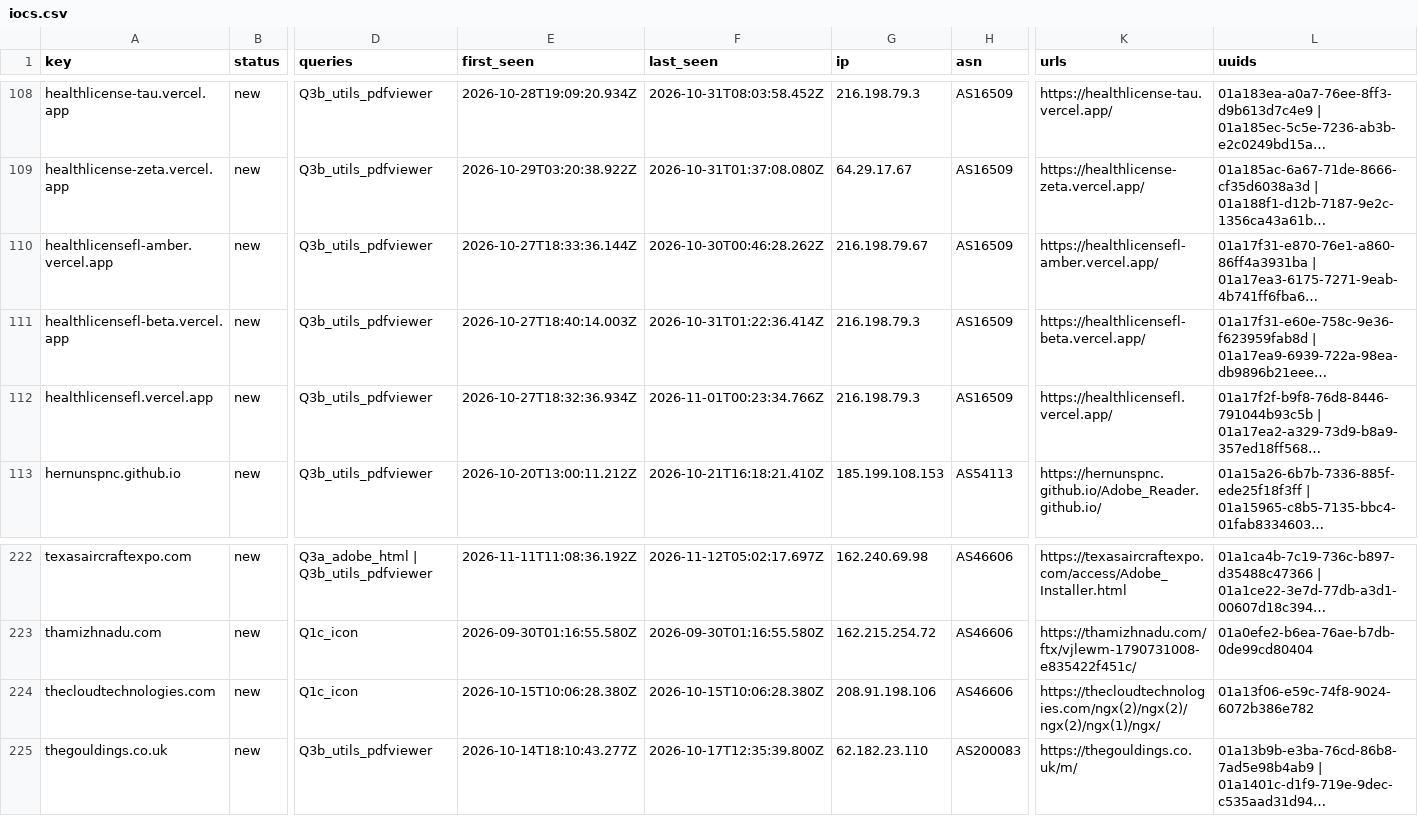
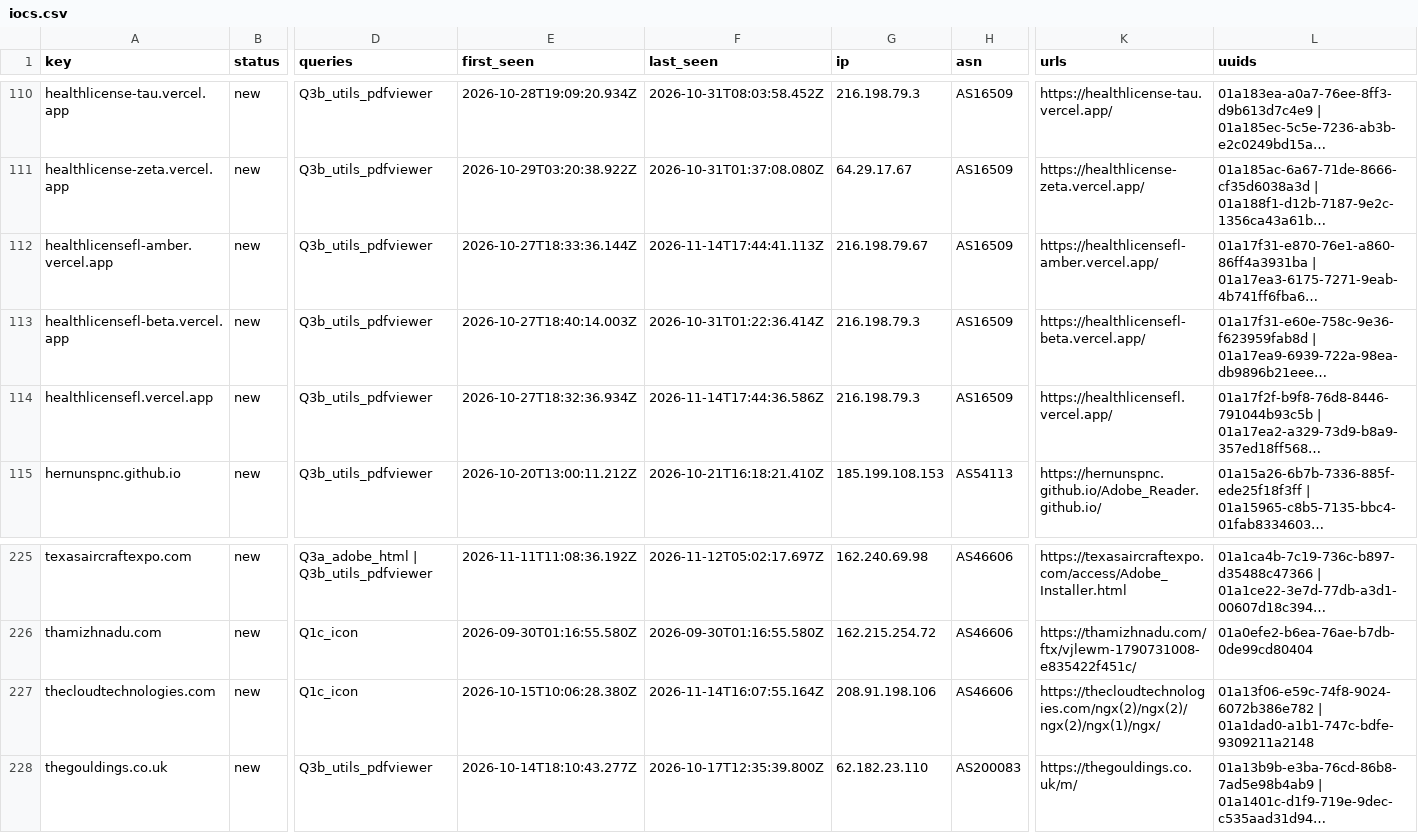
Before and after one commit to nullwhire/Csuite-collector, a CSV file: iocs.csv, drawn as a sheet; only a part is shown, gaps mark what is left out; long unchanged cells end in …; addresses are those after the commit; the diff covers the shown part only; the diff names each change by its address in the sheet, - before the commit and + after, or states it on an @@ line.

```diff
--- a/iocs.csv
+++ b/iocs.csv
-F112 (last_seen): 2026-10-30T00:46:28.262Z
+F112 (last_seen): 2026-11-14T17:44:41.113Z
-F114 (last_seen): 2026-11-01T00:23:34.766Z
+F114 (last_seen): 2026-11-14T17:44:36.586Z
-F227 (last_seen): 2026-10-15T10:06:28.380Z
+F227 (last_seen): 2026-11-14T16:07:55.164Z
-L227 (uuids): 01a13f06-e59c-74f8-9024-6072b386e782
+L227 (uuids): 01a13f06-e59c-74f8-9024-6072b386e782 | 01a1dad0-a1b1-747c-bdfe-9309211a2148
```
Also changed, not shown: 4 added rows and 2 edited cells elsewhere in this file, 4 other files.
